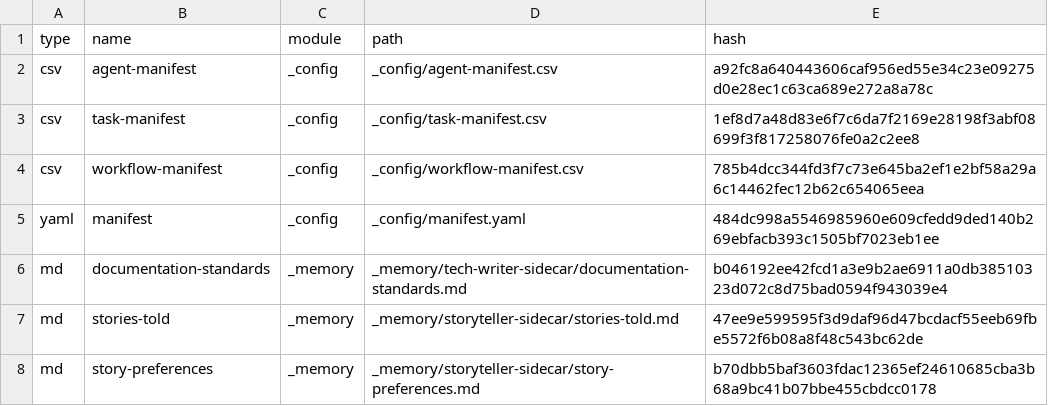
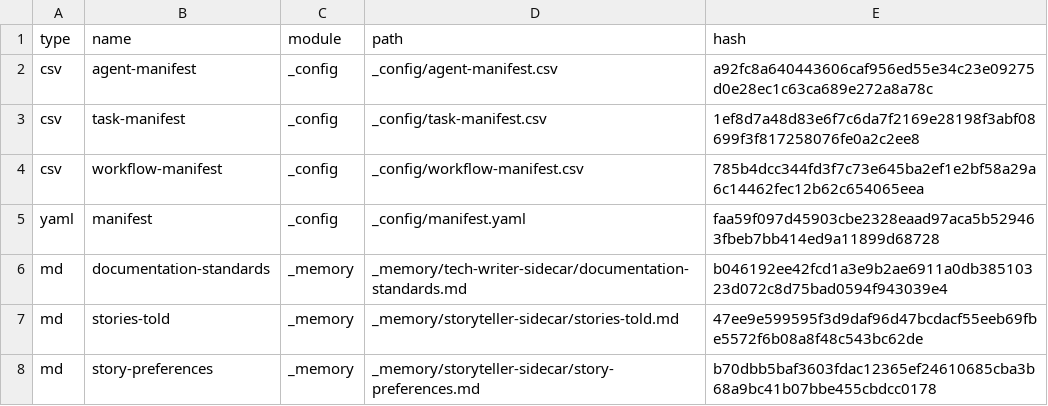
Before and after one commit to BnLds/campaign_tow, a CSV file: _bmad/_config/files-manifest.csv, drawn as a sheet; only a part is shown; the diff covers the shown part only.

```diff
--- a/_bmad/_config/files-manifest.csv
+++ b/_bmad/_config/files-manifest.csv
@@ -4,3 +4,3 @@ type,name,module,path,hash
 "csv","workflow-manifest","_config","_config/workflow-manifest.csv","785b4dcc344fd3f7c73e645ba2ef1e2bf58a29a6c14462fec12b62c654065eea"
-"yaml","manifest","_config","_config/manifest.yaml","484dc998a5546985960e609cfedd9ded140b269ebfacb393c1505bf7023eb1ee"
+"yaml","manifest","_config","_config/manifest.yaml","faa59f097d45903cbe2328eaad97aca5b529463fbeb7bb414ed9a11899d68728"
 "md","documentation-standards","_memory","_memory/tech-writer-sidecar/documentation-standards.md","b046192ee42fcd1a3e9b2ae6911a0db38510323d072c8d75bad0594f943039e4"
```
Also changed, not shown: 2 removed rows and 13 edited cells elsewhere in this file, _bmad/tea/testarch/tea-index.csv, 16 other files.
